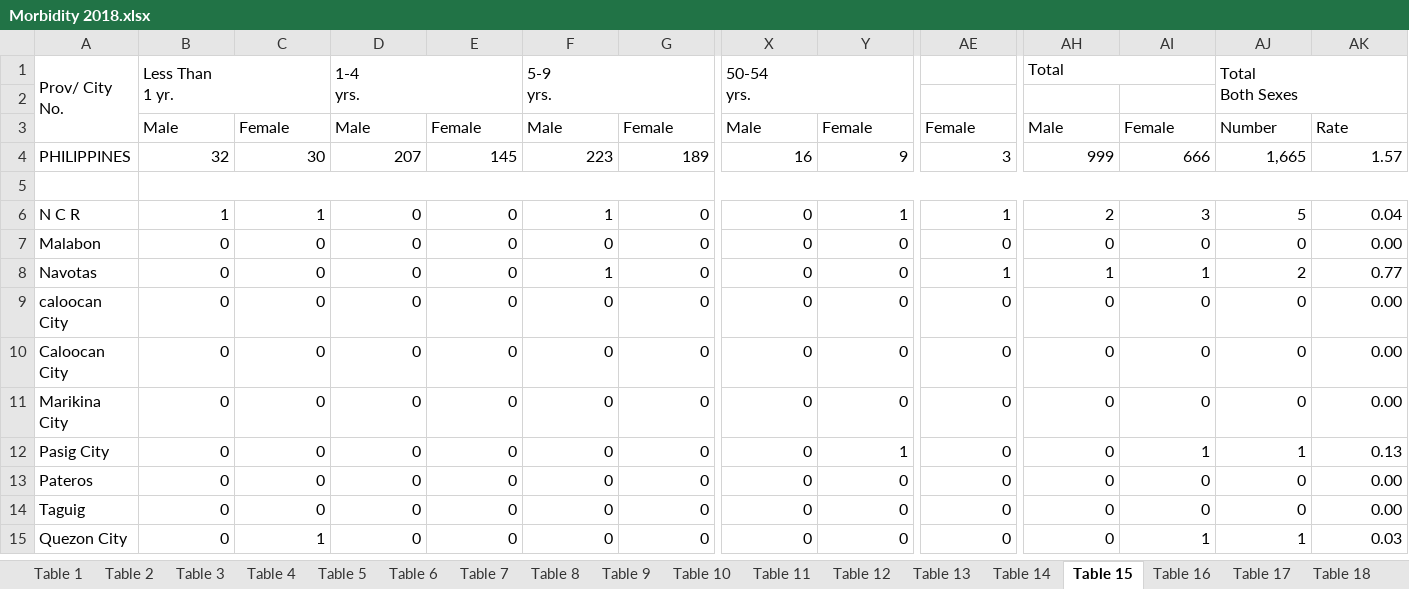
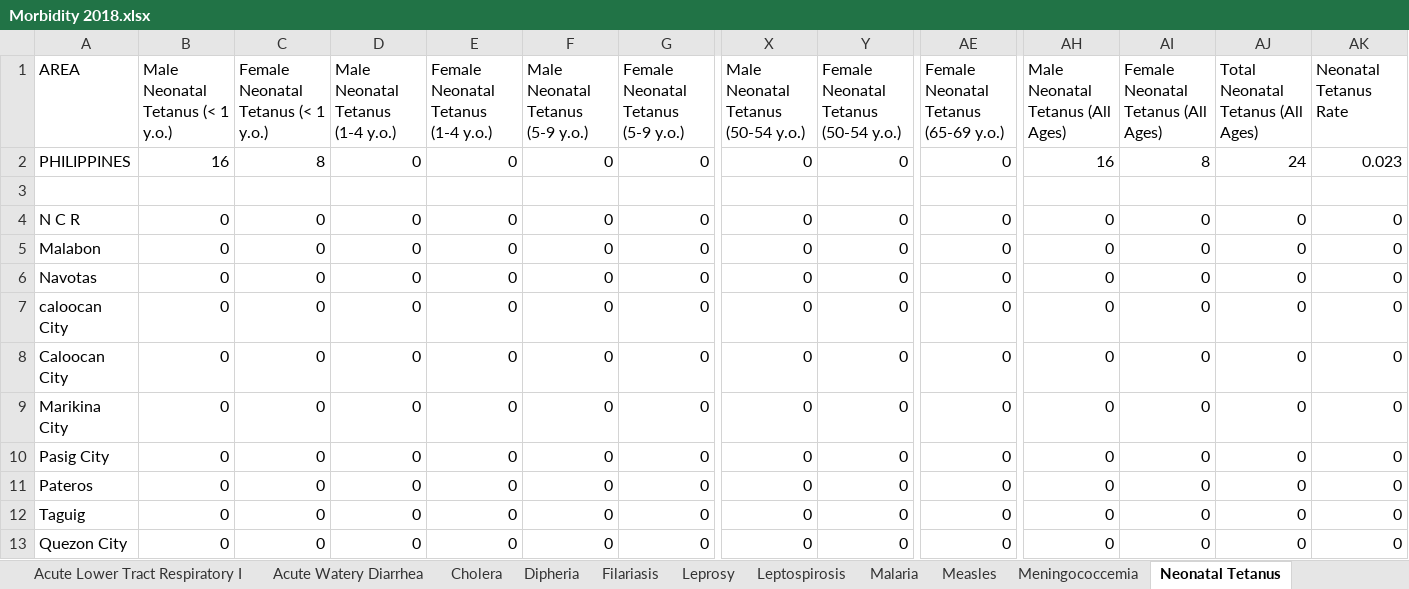
Before and after one commit to yghoppa/workstuff, an Excel workbook: DOH/Morbidity 2018.xlsx, sheet Neonatal Tetanus, drawn as a sheet; only a part is shown, gaps mark what is left out; values as stored, in another font and other column widths than the file's, no cell formats; removed rows and columns are numbered as before the commit, all else as after; rows hold the shown columns only; ↵ is a line break in a cell; the diff covers the shown part only; the diff names each change by its address in the sheet, - before the commit and + after, or states it on an @@ line.

```diff
--- a/DOH/Morbidity 2018.xlsx (sheet Neonatal Tetanus)
+++ b/DOH/Morbidity 2018.xlsx (sheet Neonatal Tetanus)
-sheet tab: Table 5
+sheet tab: Acute Lower Tract Respiratory I
-sheet tab: Table 6
+sheet tab: Acute Watery Diarrhea
-sheet tab: Table 7
+sheet tab: Cholera
-sheet tab: Table 8
+sheet tab: Dipheria
-sheet tab: Table 9
+sheet tab: Filariasis
-sheet tab: Table 10
+sheet tab: Leprosy
-sheet tab: Table 11
+sheet tab: Leptospirosis
-sheet tab: Table 12
+sheet tab: Malaria
-sheet tab: Table 13
+sheet tab: Measles
-sheet tab: Table 14
+sheet tab: Meningococcemia
-sheet tab: Table 15
+sheet tab: Neonatal Tetanus
-row 1: Prov/ City ↵ No. | Less Than ↵ 1 yr. |  | 1-4 ↵ yrs. |  | 5-9 ↵ yrs. |  | 50-54 ↵ yrs. |  |  | Total |  | Total ↵ Both Sexes
+row 1: AREA | Male Neonatal Tetanus (< 1 y.o.) | Female Neonatal Tetanus (< 1 y.o.) | Male Neonatal Tetanus (1-4 y.o.) | Female Neonatal Tetanus (1-4 y.o.) | Male Neonatal Tetanus (5-9 y.o.) | Female Neonatal Tetanus (5-9 y.o.) | Male Neonatal Tetanus (50-54 y.o.) | Female Neonatal Tetanus (50-54 y.o.) | Female Neonatal Tetanus (65-69 y.o.) | Male Neonatal Tetanus (All Ages) | Female Neonatal Tetanus (All Ages) | Total Neonatal Tetanus (All Ages) | Neonatal Tetanus Rate
+row 2: PHILIPPINES | 16 | 8 | 0 | 0 | 0 | 0 | 0 | 0 | 0 | 16 | 8 | 24 | 0.023
-row 3:  | Male | Female | Male | Female | Male | Female | Male | Female | Female | Male | Female | Number | Rate
-row 4: PHILIPPINES | 32 | 30 | 207 | 145 | 223 | 189 | 16 | 9 | 3 | 999 | 666 | 1,665 | 1.57
-row 5: (empty)
-B4: 1
+B4: 0
-C4: 1
+C4: 0
-F4: 1
+F4: 0
-Y4: 1
+Y4: 0
-AE4: 1
+AE4: 0
-AH4: 2
+AH4: 0
-AI4: 3
+AI4: 0
-AJ4: 5
+AJ4: 0
-AK4: 0.04
+AK4: 0
-AK5: 0.00
+AK5: 0
-F6: 1
+F6: 0
-AE6: 1
+AE6: 0
-AH6: 1
+AH6: 0
-AI6: 1
+AI6: 0
-AJ6: 2
+AJ6: 0
-AK6: 0.77
+AK6: 0
-AK7:AK9: 0.00
+AK7:AK9: 0
-Y10: 1
+Y10: 0
-AI10: 1
+AI10: 0
-AJ10: 1
+AJ10: 0
-AK10: 0.13
+AK10: 0
-AK11:AK12: 0.00
+AK11:AK12: 0
-C13: 1
+C13: 0
-AI13: 1
+AI13: 0
-AJ13: 1
+AJ13: 0
-AK13: 0.03
+AK13: 0
```
Also changed, not shown: 31 added rows, 2 removed rows and 346 edited cells elsewhere in this sheet, sheet Non-Neonatal Tetanus, sheet Acute Watery Diarrhea, sheet Typhoid Fever, sheet Cholera, sheet Acute Lower Tract Respiratory I, sheet Rabies, 17 more sheets, other sheet tabs, cell formats, DOH/place_table.xlsx, 20 other files.
